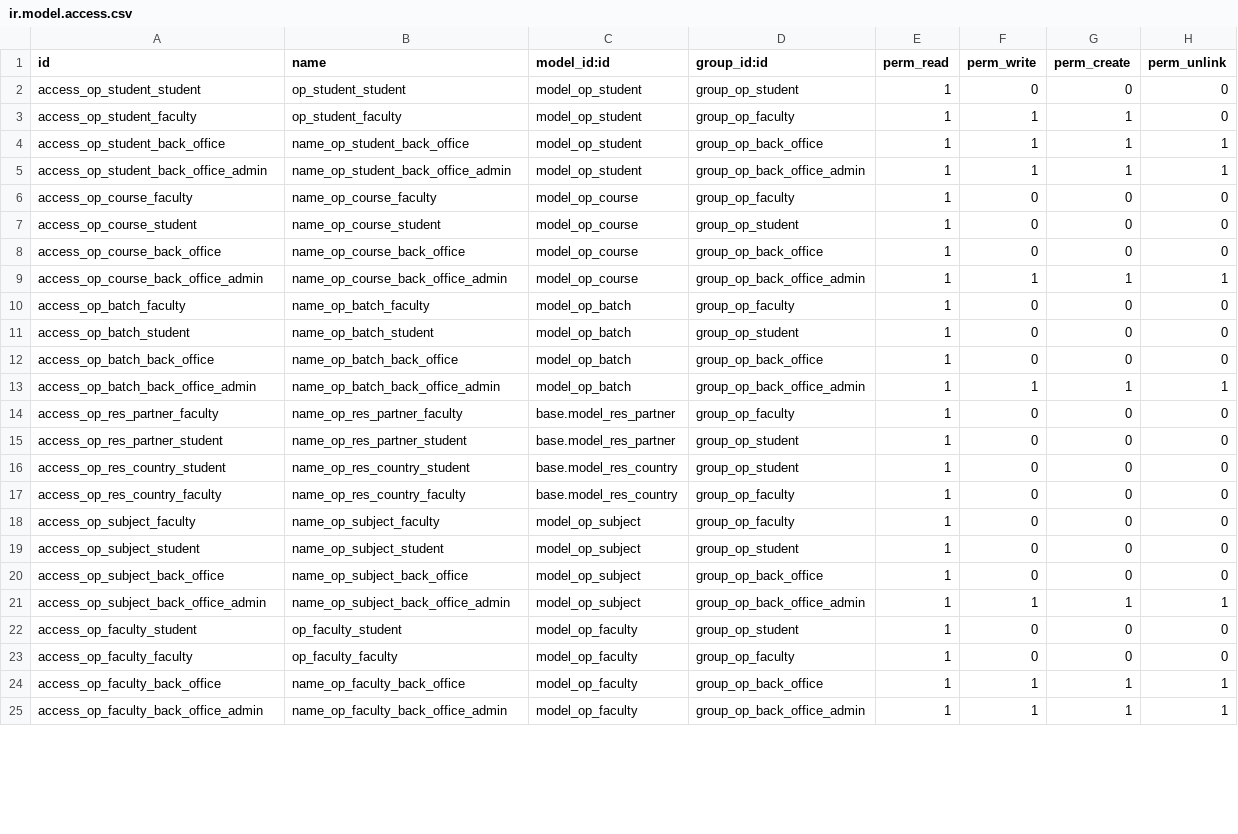
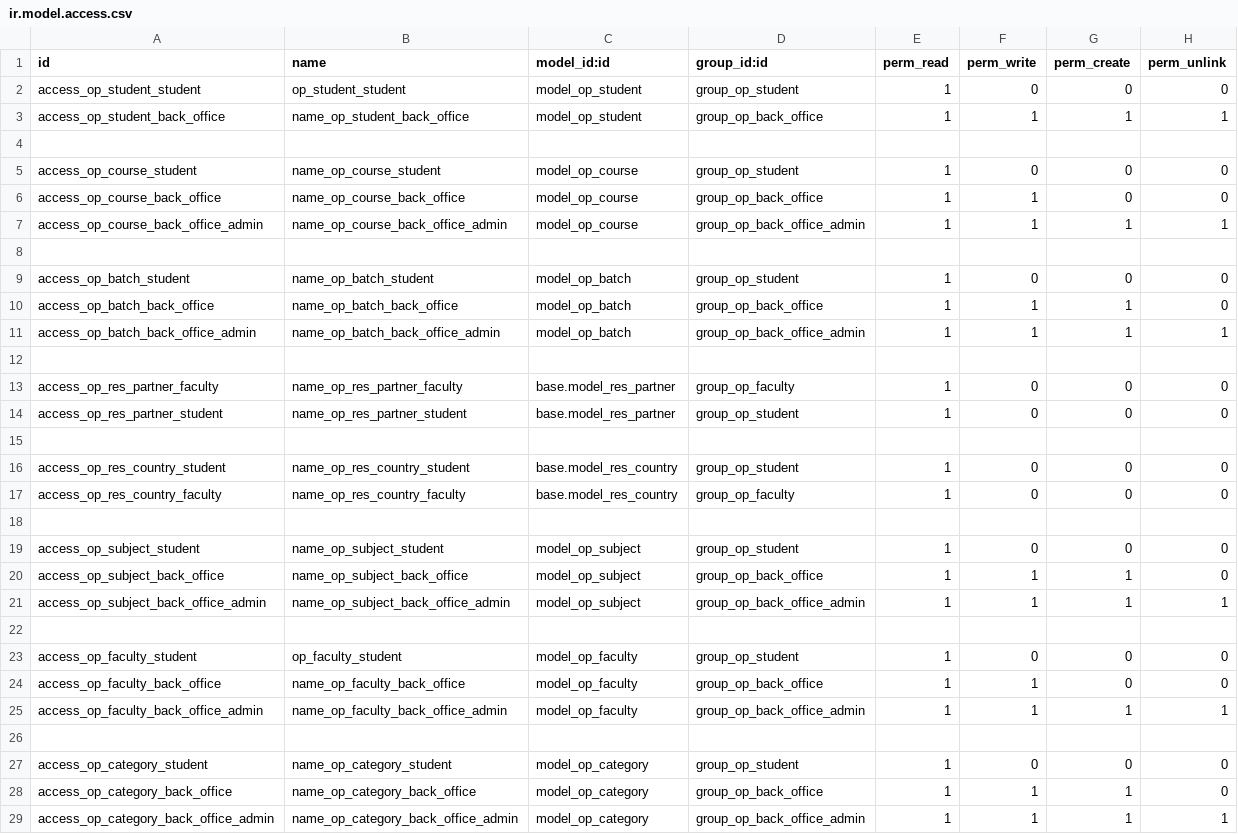
Before and after one commit to pegonzalezspesol/vertical-education, a CSV file: openeducat_core/security/ir.model.access.csv, drawn as a sheet; only a part is shown; the diff covers the shown part only.

Commit message:
Enhancement for openeducat. (#92)
* [FIX] fix for the master and add partner data

* [REM] remove extra sub modules like alumni, achievement,placement and scholarship

* [REM] remove sub module of openeducat transportation

* [MERGE] merge code of l10n module and remove modules

* [Fix] fix library issues and remove old faculty dashboard and category menu

* [REM] remove openeducat health module and merge into enterprise

* [IMP] improve panalty calculation and some fixes

* [IMP] library barcode report generation fix

* [IMP] student faculty dashboard improvement

* [IMP] Multi course admission and report structure change

* [REM] remove extra file

* [IMP] improve demo data of the openeducat and some fixes

* [IMP] add filter for done state in admission

* [IMP] library card barcode report generation and bug fix

* [IMP] library penalty process change and create invoice

* [IMP] improve the library issue and return media logic

* [IMP] change student and faculty menu structure and library changes

* [IMP] Update Menue Groups

* [IMP]:Made changes in group structure.

* [FIX]: Menus Groups and Module Dependencies

* [IMP] improve access rights of openeducat

* [FIX]: Menus Group and Dependencies

* [IMP]:Made changes to update access rights & rule.

* Merge branch 'master' of https://github.com/ajaychauhan727/openeducat_erp

```diff
--- a/openeducat_core/security/ir.model.access.csv
+++ b/openeducat_core/security/ir.model.access.csv
@@ -2,24 +2,28 @@ id,name,model_id:id,group_id:id,perm_read,perm_write,perm_create,perm_unlink
 access_op_student_student,op_student_student,model_op_student,group_op_student,1,0,0,0
-access_op_student_faculty,op_student_faculty,model_op_student,group_op_faculty,1,1,1,0
 access_op_student_back_office,name_op_student_back_office,model_op_student,group_op_back_office,1,1,1,1
-access_op_student_back_office_admin,name_op_student_back_office_admin,model_op_student,group_op_back_office_admin,1,1,1,1
-access_op_course_faculty,name_op_course_faculty,model_op_course,group_op_faculty,1,0,0,0
+,,,,,,,
 access_op_course_student,name_op_course_student,model_op_course,group_op_student,1,0,0,0
-access_op_course_back_office,name_op_course_back_office,model_op_course,group_op_back_office,1,0,0,0
+access_op_course_back_office,name_op_course_back_office,model_op_course,group_op_back_office,1,1,0,0
 access_op_course_back_office_admin,name_op_course_back_office_admin,model_op_course,group_op_back_office_admin,1,1,1,1
-access_op_batch_faculty,name_op_batch_faculty,model_op_batch,group_op_faculty,1,0,0,0
+,,,,,,,
 access_op_batch_student,name_op_batch_student,model_op_batch,group_op_student,1,0,0,0
-access_op_batch_back_office,name_op_batch_back_office,model_op_batch,group_op_back_office,1,0,0,0
+access_op_batch_back_office,name_op_batch_back_office,model_op_batch,group_op_back_office,1,1,1,0
 access_op_batch_back_office_admin,name_op_batch_back_office_admin,model_op_batch,group_op_back_office_admin,1,1,1,1
+,,,,,,,
 access_op_res_partner_faculty,name_op_res_partner_faculty,base.model_res_partner,group_op_faculty,1,0,0,0
 access_op_res_partner_student,name_op_res_partner_student,base.model_res_partner,group_op_student,1,0,0,0
+,,,,,,,
 access_op_res_country_student,name_op_res_country_student,base.model_res_country,group_op_student,1,0,0,0
 access_op_res_country_faculty,name_op_res_country_faculty,base.model_res_country,group_op_faculty,1,0,0,0
-access_op_subject_faculty,name_op_subject_faculty,model_op_subject,group_op_faculty,1,0,0,0
+,,,,,,,
 access_op_subject_student,name_op_subject_student,model_op_subject,group_op_student,1,0,0,0
-access_op_subject_back_office,name_op_subject_back_office,model_op_subject,group_op_back_office,1,0,0,0
+access_op_subject_back_office,name_op_subject_back_office,model_op_subject,group_op_back_office,1,1,1,0
 access_op_subject_back_office_admin,name_op_subject_back_office_admin,model_op_subject,group_op_back_office_admin,1,1,1,1
+,,,,,,,
 access_op_faculty_student,op_faculty_student,model_op_faculty,group_op_student,1,0,0,0
-access_op_faculty_faculty,op_faculty_faculty,model_op_faculty,group_op_faculty,1,0,0,0
-access_op_faculty_back_office,name_op_faculty_back_office,model_op_faculty,group_op_back_office,1,1,1,1
+access_op_faculty_back_office,name_op_faculty_back_office,model_op_faculty,group_op_back_office,1,1,0,0
 access_op_faculty_back_office_admin,name_op_faculty_back_office_admin,model_op_faculty,group_op_back_office_admin,1,1,1,1
+,,,,,,,
+access_op_category_student,name_op_category_student,model_op_category,group_op_student,1,0,0,0
+access_op_category_back_office,name_op_category_back_office,model_op_category,group_op_back_office,1,1,1,0
+access_op_category_back_office_admin,name_op_category_back_office_admin,model_op_category,group_op_back_office_admin,1,1,1,1
```
Also changed, not shown: 7 added rows and 2 edited cells elsewhere in this file, 8 other files.
